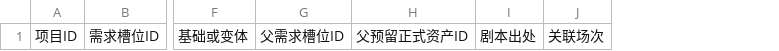
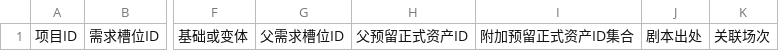
Before and after one commit to sla20110526-alt/SKillXC, a CSV file: skills/asset-demand-plan/assets/资产需求总表模板.csv, drawn as a sheet; only a part is shown, gaps mark what is left out; the diff names each change by its address in the sheet, - before the commit and + after, or states it on an @@ line.

```diff
--- a/skills/asset-demand-plan/assets/资产需求总表模板.csv
+++ b/skills/asset-demand-plan/assets/资产需求总表模板.csv
+column I, row 1: 附加预留正式资产ID集合
```
Also changed, not shown: 38 other files.
